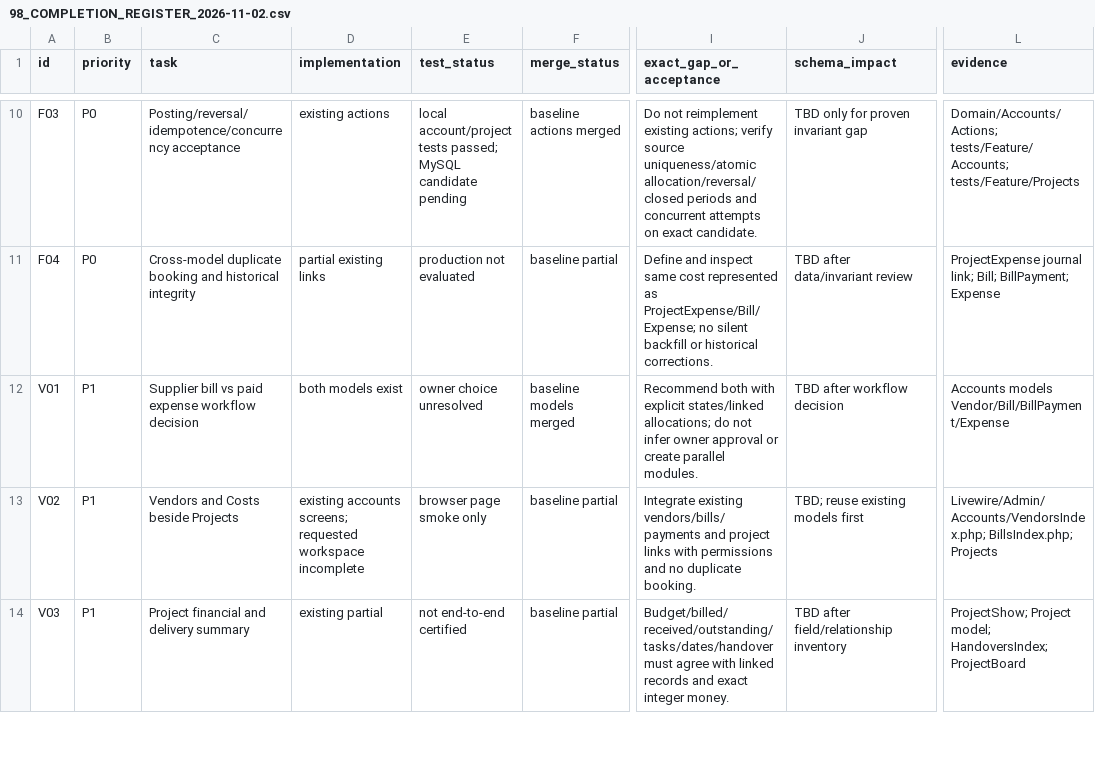
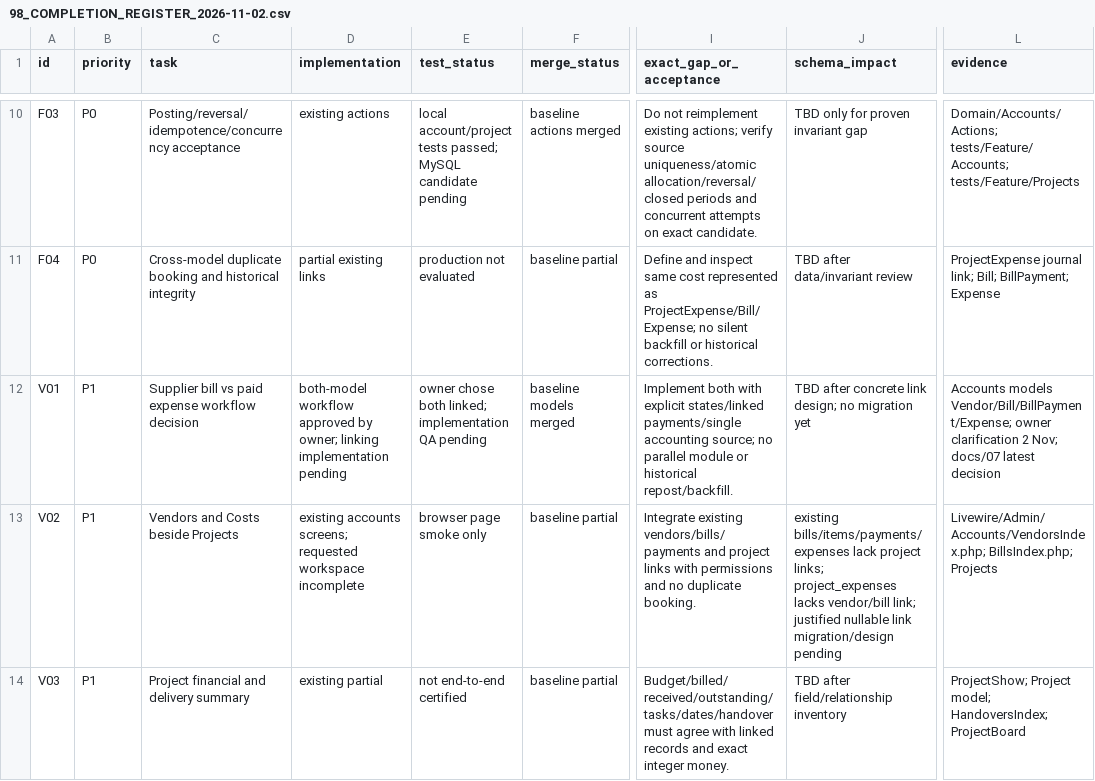
Before and after one commit to woodex420/woodexinterior, a CSV file: docs/audit/98_COMPLETION_REGISTER_2026-11-02.csv, drawn as a sheet; only a part is shown, gaps mark what is left out; the diff covers the shown part only; the diff names each change by its address in the sheet, - before the commit and + after, or states it on an @@ line.

```diff
--- a/docs/audit/98_COMPLETION_REGISTER_2026-11-02.csv
+++ b/docs/audit/98_COMPLETION_REGISTER_2026-11-02.csv
-D12 (implementation): both models exist
+D12 (implementation): both-model workflow approved by owner; linking implementation pending
-E12 (test_status): owner choice unresolved
+E12 (test_status): owner chose both linked; implementation QA pending
-I12 (exact_gap_or_acceptance): Recommend both with explicit states/linked allocations; do not infer owner approval or create parallel modules.
+I12 (exact_gap_or_acceptance): Implement both with explicit states/linked payments/single accounting source; no parallel module or historical repost/backfill.
-J12 (schema_impact): TBD after workflow decision
+J12 (schema_impact): TBD after concrete link design; no migration yet
-L12 (evidence): Accounts models Vendor/Bill/BillPayment/Expense
+L12 (evidence): Accounts models Vendor/Bill/BillPayment/Expense; owner clarification 2 Nov; docs/07 latest decision
-J13 (schema_impact): TBD; reuse existing models first
+J13 (schema_impact): existing bills/items/payments/expenses lack project links; project_expenses lacks vendor/bill link; justified nullable link migration/design pending
```
Also changed, not shown: 12 edited cells elsewhere in this file, 36 other files.
